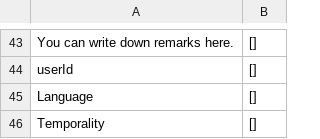
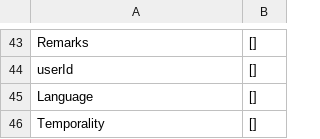
Before and after one commit to CyberCRI/dataanalysis-herocoli-redmetrics, a CSV file: data/Google forms/translations-1.52.2-fr.csv, drawn as a sheet; only a part is shown, gaps mark what is left out; the diff covers the shown part only; the diff names each change by its address in the sheet, - before the commit and + after, or states it on an @@ line.

```diff
--- a/data/Google forms/translations-1.52.2-fr.csv
+++ b/data/Google forms/translations-1.52.2-fr.csv
-A43: You can write down remarks here.
+A43: Remarks
```
Also changed, not shown: 26 added rows, 26 removed rows and 15 edited cells elsewhere in this file, data/Google forms/2018-04-27-gform-1.52.2merged.csv, 16 other files.
